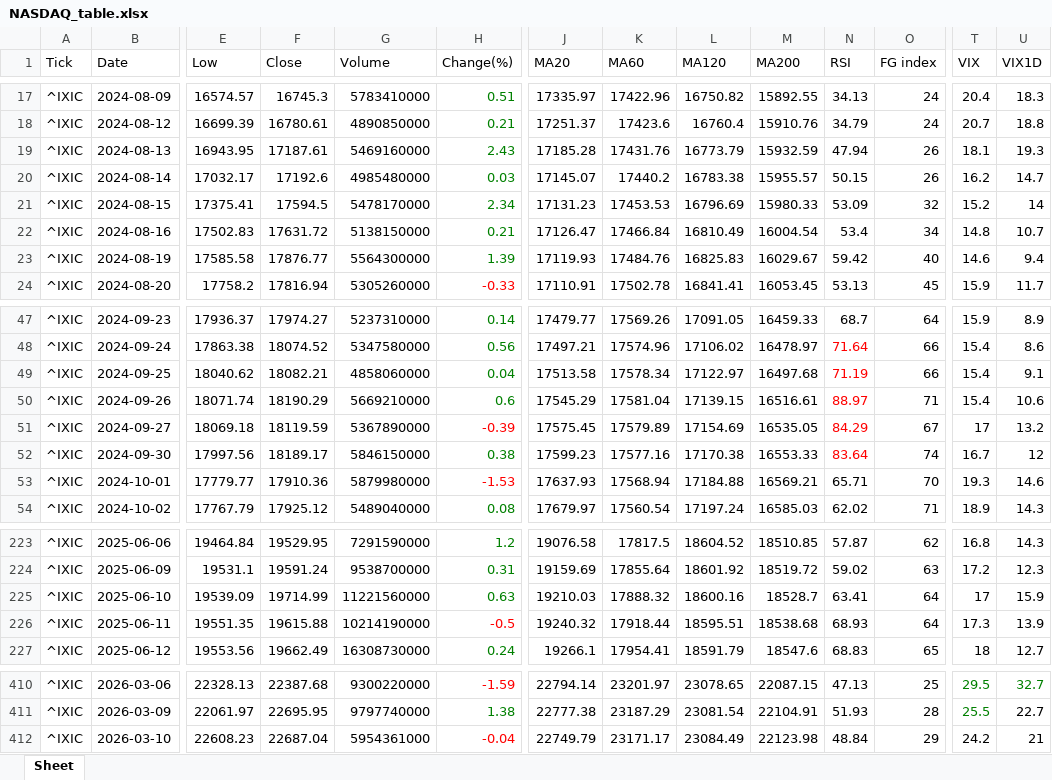
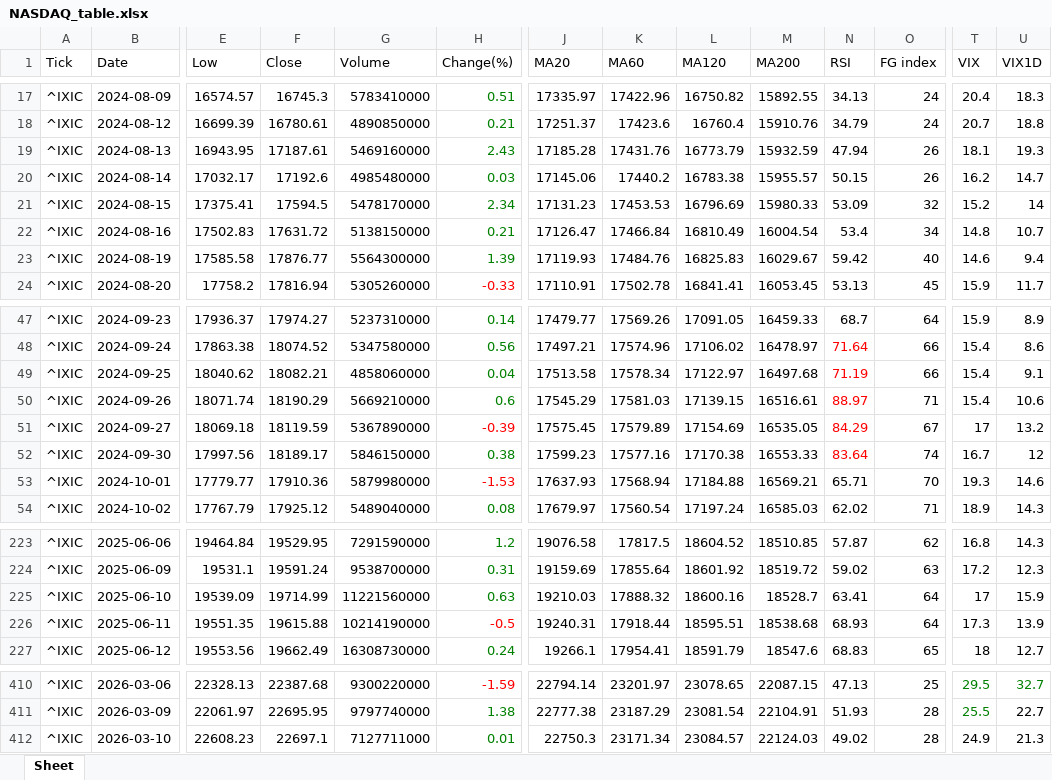
Before and after one commit to jangjb1204-sys/my-python-bot, an Excel workbook: US_stock/NASDAQ_table.xlsx, sheet Sheet, drawn as a sheet; only a part is shown, gaps mark what is left out; values as stored, in another font and other column widths than the file's, no borders; the diff names each change by its address in the sheet, - before the commit and + after, or states it on an @@ line.

```diff
--- a/US_stock/NASDAQ_table.xlsx (sheet Sheet)
+++ b/US_stock/NASDAQ_table.xlsx (sheet Sheet)
-J20 (MA20): 17145.07
+J20 (MA20): 17145.06
-K50 (MA60): 17581.04
+K50 (MA60): 17581.03
-J226 (MA20): 19240.32
+J226 (MA20): 19240.31
-F412 (Close): 22687.04
+F412 (Close): 22697.1
-G412 (Volume): 5954361000
+G412 (Volume): 7127711000
-H412 (Change(%)): -0.04
+H412 (Change(%)): 0.01
-H412 text colour: #FF0000
+H412 text colour: #008000
-J412 (MA20): 22749.79
+J412 (MA20): 22750.3
-K412 (MA60): 23171.17
+K412 (MA60): 23171.34
-L412 (MA120): 23084.49
+L412 (MA120): 23084.57
-M412 (MA200): 22123.98
+M412 (MA200): 22124.03
-N412 (RSI): 48.84
+N412 (RSI): 49.02
-O412 (FG index): 29
+O412 (FG index): 28
-T412 (VIX): 24.2
+T412 (VIX): 24.9
-U412 (VIX1D): 21
+U412 (VIX1D): 21.3
```
Also changed, not shown: US_stock/BTGD_table.xlsx, US_stock/QLD_table.xlsx, 32 other files.
